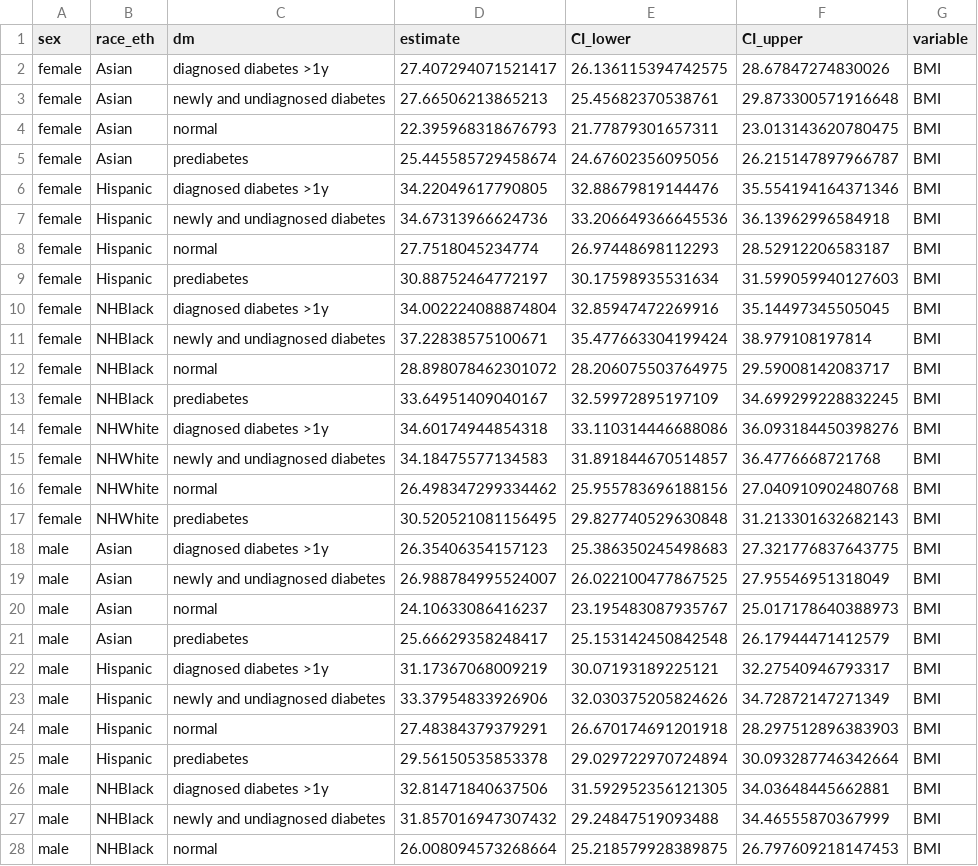
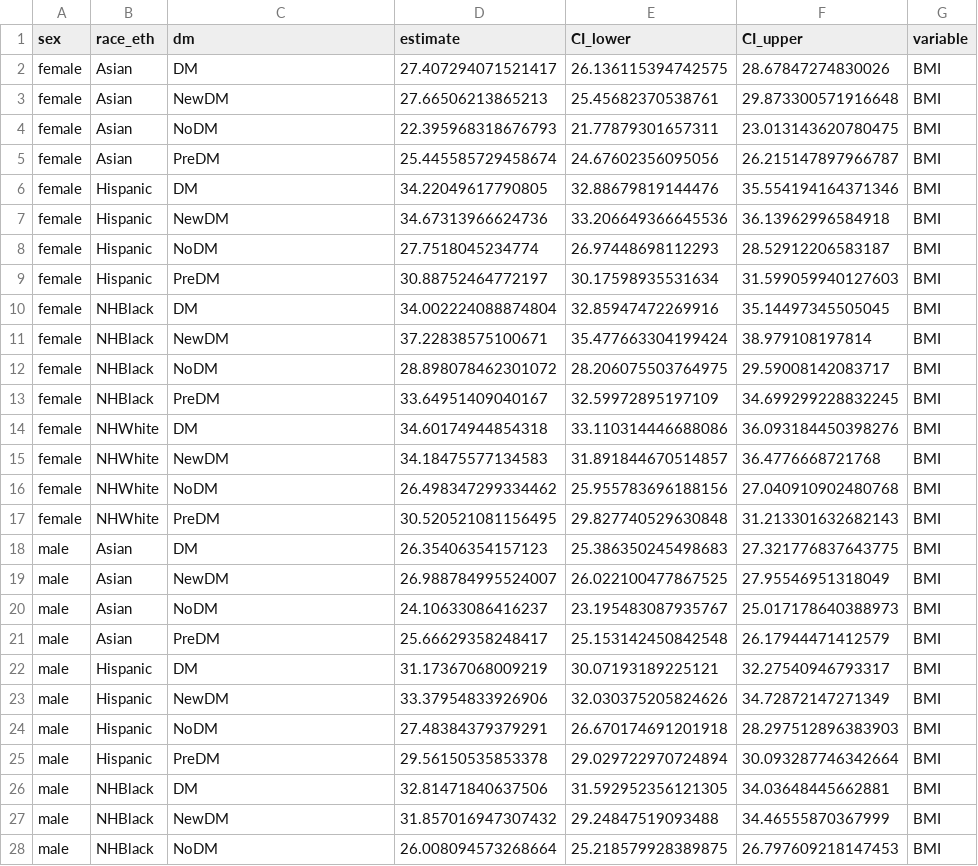
Before and after one commit to jialiguo511/nhanes_dmbf, a CSV file: analysis/dbw03c_descriptive characteristics by dm, sex and race.csv, drawn as a sheet; only a part is shown; the diff covers the shown part only.

```diff
--- a/analysis/dbw03c_descriptive characteristics by dm, sex and race.csv
+++ b/analysis/dbw03c_descriptive characteristics by dm, sex and race.csv
@@ -1,28 +1,28 @@
 sex,race_eth,dm,estimate,CI_lower,CI_upper,variable
-female,Asian,diagnosed diabetes >1y,27.407294071521417,26.136115394742575,28.67847274830026,BMI
-female,Asian,newly and undiagnosed diabetes,27.66506213865213,25.45682370538761,29.873300571916648,BMI
-female,Asian,normal,22.395968318676793,21.77879301657311,23.013143620780475,BMI
-female,Asian,prediabetes,25.445585729458674,24.67602356095056,26.215147897966787,BMI
-female,Hispanic,diagnosed diabetes >1y,34.22049617790805,32.88679819144476,35.554194164371346,BMI
-female,Hispanic,newly and undiagnosed diabetes,34.67313966624736,33.206649366645536,36.13962996584918,BMI
-female,Hispanic,normal,27.7518045234774,26.97448698112293,28.52912206583187,BMI
-female,Hispanic,prediabetes,30.88752464772197,30.17598935531634,31.599059940127603,BMI
-female,NHBlack,diagnosed diabetes >1y,34.002224088874804,32.85947472269916,35.14497345505045,BMI
-female,NHBlack,newly and undiagnosed diabetes,37.22838575100671,35.477663304199424,38.979108197814,BMI
-female,NHBlack,normal,28.898078462301072,28.206075503764975,29.59008142083717,BMI
-female,NHBlack,prediabetes,33.64951409040167,32.59972895197109,34.699299228832245,BMI
-female,NHWhite,diagnosed diabetes >1y,34.60174944854318,33.110314446688086,36.093184450398276,BMI
-female,NHWhite,newly and undiagnosed diabetes,34.18475577134583,31.891844670514857,36.4776668721768,BMI
-female,NHWhite,normal,26.498347299334462,25.955783696188156,27.040910902480768,BMI
-female,NHWhite,prediabetes,30.520521081156495,29.827740529630848,31.213301632682143,BMI
-male,Asian,diagnosed diabetes >1y,26.35406354157123,25.386350245498683,27.321776837643775,BMI
-male,Asian,newly and undiagnosed diabetes,26.988784995524007,26.022100477867525,27.95546951318049,BMI
-male,Asian,normal,24.10633086416237,23.195483087935767,25.017178640388973,BMI
-male,Asian,prediabetes,25.66629358248417,25.153142450842548,26.17944471412579,BMI
-male,Hispanic,diagnosed diabetes >1y,31.17367068009219,30.07193189225121,32.27540946793317,BMI
-male,Hispanic,newly and undiagnosed diabetes,33.37954833926906,32.030375205824626,34.72872147271349,BMI
-male,Hispanic,normal,27.48384379379291,26.670174691201918,28.297512896383903,BMI
-male,Hispanic,prediabetes,29.56150535853378,29.029722970724894,30.093287746342664,BMI
-male,NHBlack,diagnosed diabetes >1y,32.81471840637506,31.592952356121305,34.03648445662881,BMI
-male,NHBlack,newly and undiagnosed diabetes,31.857016947307432,29.24847519093488,34.46555870367999,BMI
-male,NHBlack,normal,26.008094573268664,25.218579928389875,26.797609218147453,BMI
+female,Asian,DM,27.407294071521417,26.136115394742575,28.67847274830026,BMI
+female,Asian,NewDM,27.66506213865213,25.45682370538761,29.873300571916648,BMI
+female,Asian,NoDM,22.395968318676793,21.77879301657311,23.013143620780475,BMI
+female,Asian,PreDM,25.445585729458674,24.67602356095056,26.215147897966787,BMI
+female,Hispanic,DM,34.22049617790805,32.88679819144476,35.554194164371346,BMI
+female,Hispanic,NewDM,34.67313966624736,33.206649366645536,36.13962996584918,BMI
+female,Hispanic,NoDM,27.7518045234774,26.97448698112293,28.52912206583187,BMI
+female,Hispanic,PreDM,30.88752464772197,30.17598935531634,31.599059940127603,BMI
+female,NHBlack,DM,34.002224088874804,32.85947472269916,35.14497345505045,BMI
+female,NHBlack,NewDM,37.22838575100671,35.477663304199424,38.979108197814,BMI
+female,NHBlack,NoDM,28.898078462301072,28.206075503764975,29.59008142083717,BMI
+female,NHBlack,PreDM,33.64951409040167,32.59972895197109,34.699299228832245,BMI
+female,NHWhite,DM,34.60174944854318,33.110314446688086,36.093184450398276,BMI
+female,NHWhite,NewDM,34.18475577134583,31.891844670514857,36.4776668721768,BMI
+female,NHWhite,NoDM,26.498347299334462,25.955783696188156,27.040910902480768,BMI
+female,NHWhite,PreDM,30.520521081156495,29.827740529630848,31.213301632682143,BMI
+male,Asian,DM,26.35406354157123,25.386350245498683,27.321776837643775,BMI
+male,Asian,NewDM,26.988784995524007,26.022100477867525,27.95546951318049,BMI
+male,Asian,NoDM,24.10633086416237,23.195483087935767,25.017178640388973,BMI
+male,Asian,PreDM,25.66629358248417,25.153142450842548,26.17944471412579,BMI
+male,Hispanic,DM,31.17367068009219,30.07193189225121,32.27540946793317,BMI
+male,Hispanic,NewDM,33.37954833926906,32.030375205824626,34.72872147271349,BMI
+male,Hispanic,NoDM,27.48384379379291,26.670174691201918,28.297512896383903,BMI
+male,Hispanic,PreDM,29.56150535853378,29.029722970724894,30.093287746342664,BMI
+male,NHBlack,DM,32.81471840637506,31.592952356121305,34.03648445662881,BMI
+male,NHBlack,NewDM,31.857016947307432,29.24847519093488,34.46555870367999,BMI
+male,NHBlack,NoDM,26.008094573268664,25.218579928389875,26.797609218147453,BMI
```
Also changed, not shown: 37 edited cells elsewhere in this file, analysis/dbw03a_descriptive characteristics by dm.csv, analysis/dbw03b_descriptive characteristics by dm and sex.csv, 12 other files.
